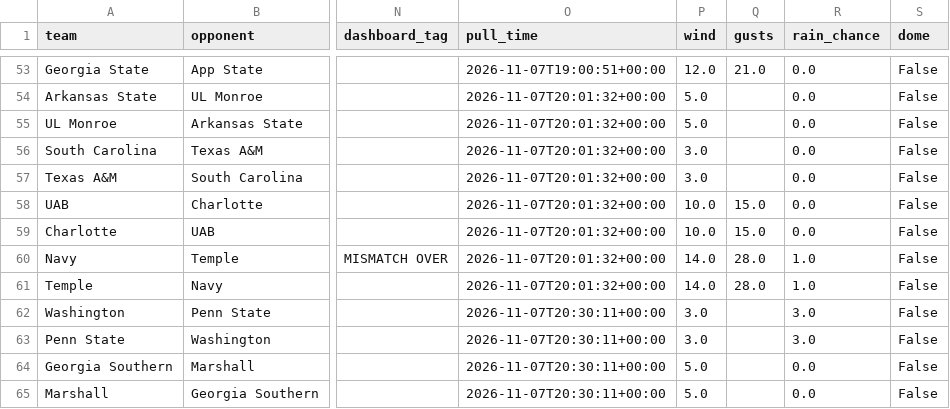
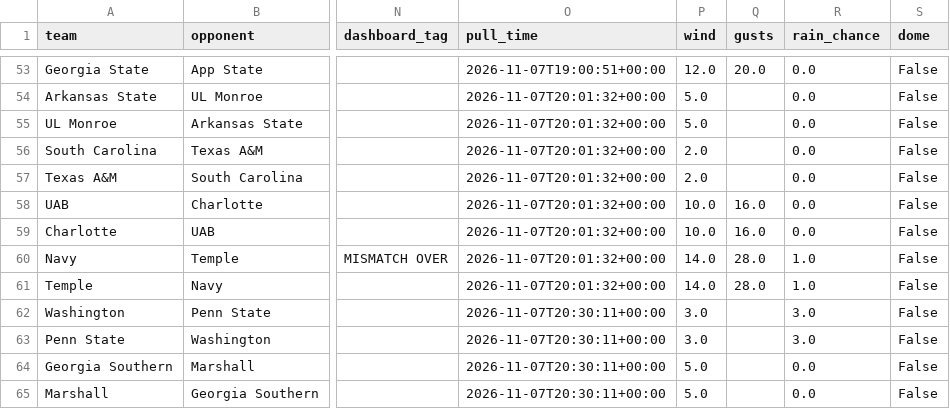
Before and after one commit to bradyt3321/cfb-yardage-dashboard, a CSV file: data/board.csv, drawn as a sheet; only a part is shown, gaps mark what is left out; the diff covers the shown part only; the diff names each change by its address in the sheet, - before the commit and + after, or states it on an @@ line.

```diff
--- a/data/board.csv
+++ b/data/board.csv
-Q53 (gusts): 21.0
+Q53 (gusts): 20.0
-P56:P57 (wind): 3.0
+P56:P57 (wind): 2.0
-Q58:Q59 (gusts): 15.0
+Q58:Q59 (gusts): 16.0
```
Also changed, not shown: 66 edited cells elsewhere in this file, 3 other files.
